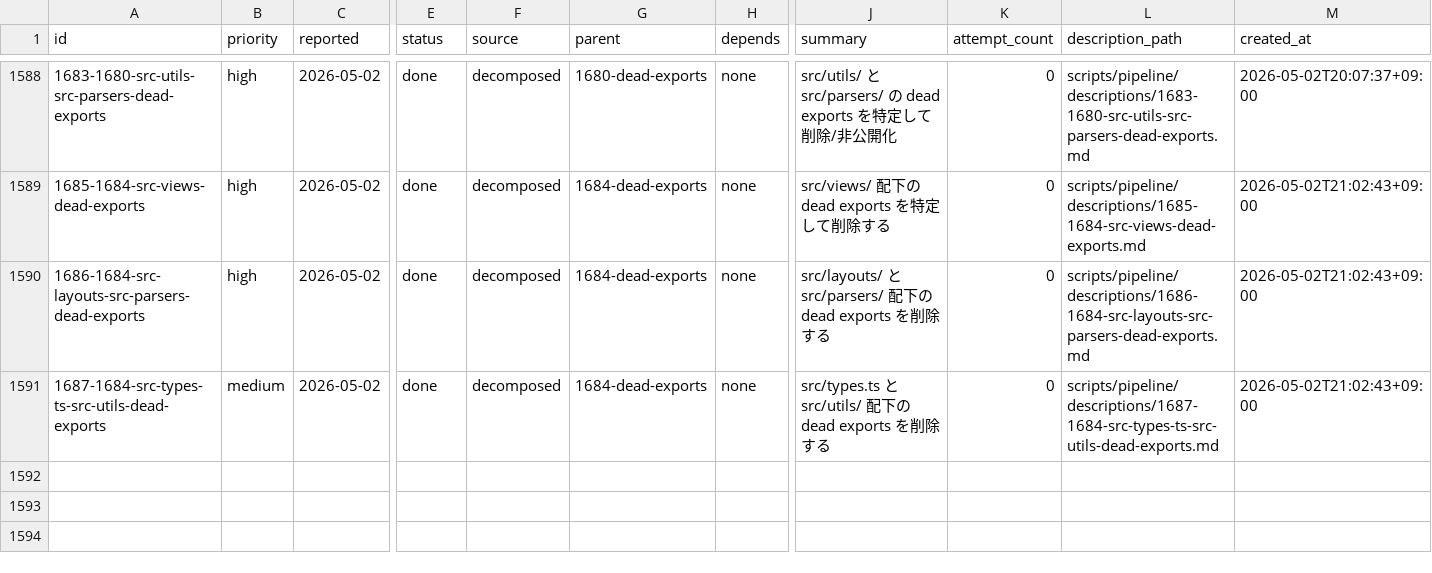
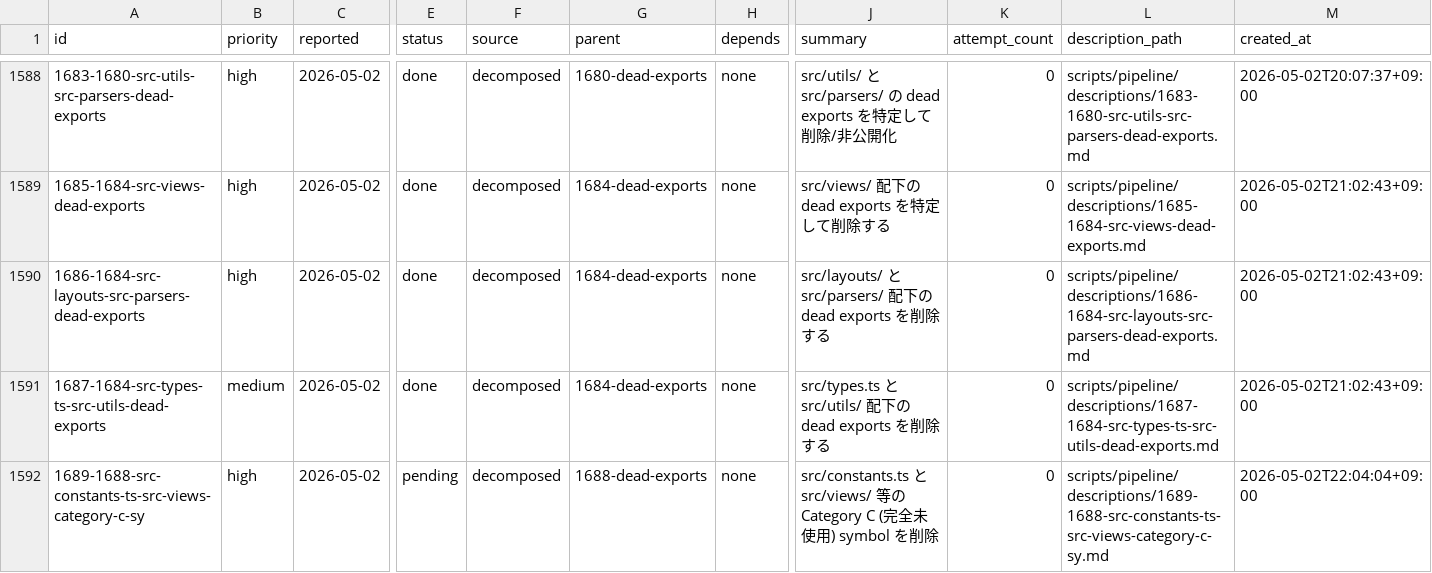
Before and after one commit to laximgqozaZZZYT/obsidian-graph-island, a CSV file: scripts/pipeline/tasks.csv, drawn as a sheet; only a part is shown, gaps mark what is left out; rows hold the shown columns only; the diff names each change by its address in the sheet, - before the commit and + after, or states it on an @@ line.

```diff
--- a/scripts/pipeline/tasks.csv
+++ b/scripts/pipeline/tasks.csv
+row 1592: 1689-1688-src-constants-ts-src-views-category-c-sy | high | 2026-05-02 | pending | decomposed | 1688-dead-exports | none | src/constants.ts と src/views/ 等の Category C (完全未使用) symbol を削除 | 0 | scripts/pipeline/descriptions/1689-1688-src-constants-ts-src-views-category-c-sy.md | 2026-05-02T22:04:04+09:00
```
Also changed, not shown: scripts/pipeline/issues.csv, 1 other file.
